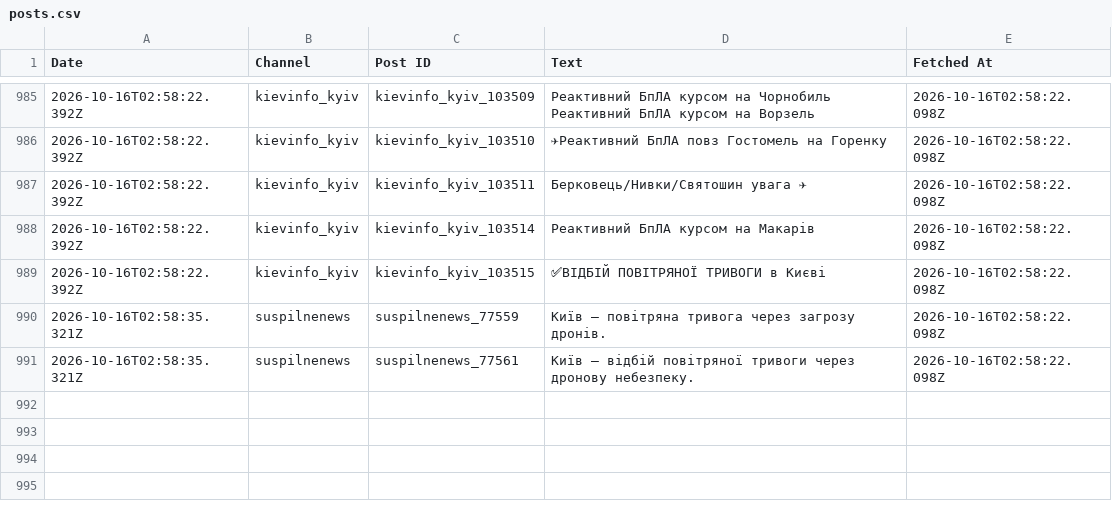
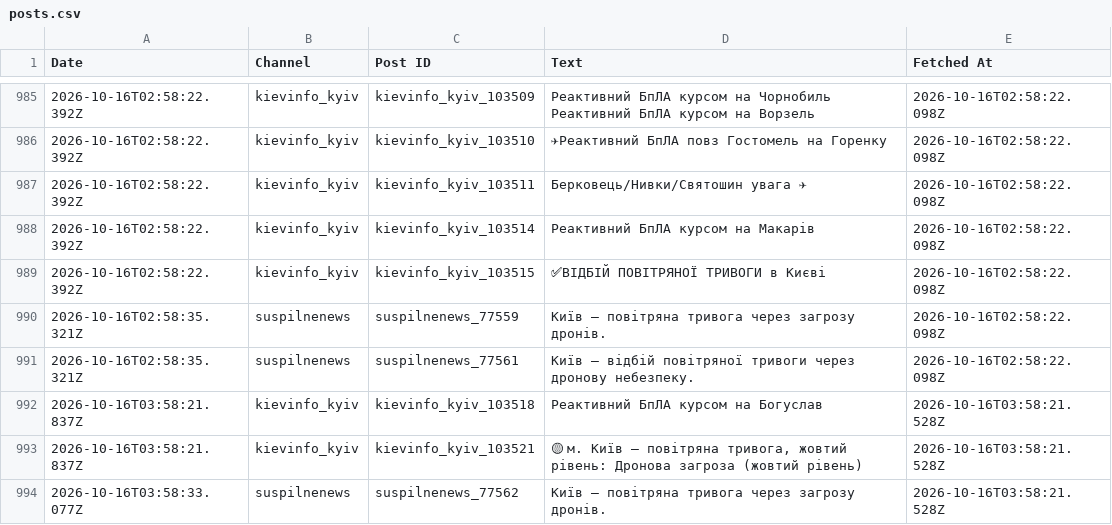
Before and after one commit to ymotorna/news-digest-data, a CSV file: posts.csv, drawn as a sheet; only a part is shown, gaps mark what is left out; the diff names each change by its address in the sheet, - before the commit and + after, or states it on an @@ line.

Commit message:
Update 2026-10-16T03:58

```diff
--- a/posts.csv
+++ b/posts.csv
+row 992: 2026-10-16T03:58:21.837Z | kievinfo_kyiv | kievinfo_kyiv_103518 | Реактивний БпЛА курсом на Богуслав | 2026-10-16T03:58:21.528Z
+row 993: 2026-10-16T03:58:21.837Z | kievinfo_kyiv | kievinfo_kyiv_103521 | 🟡 м. Київ — повітряна тривога, жовтий рівень: Дронова загроза (жовтий рівень) | 2026-10-16T03:58:21.528Z
+row 994: 2026-10-16T03:58:33.077Z | suspilnenews | suspilnenews_77562 | Київ — повітряна тривога через загрозу дронів. | 2026-10-16T03:58:21.528Z
```
